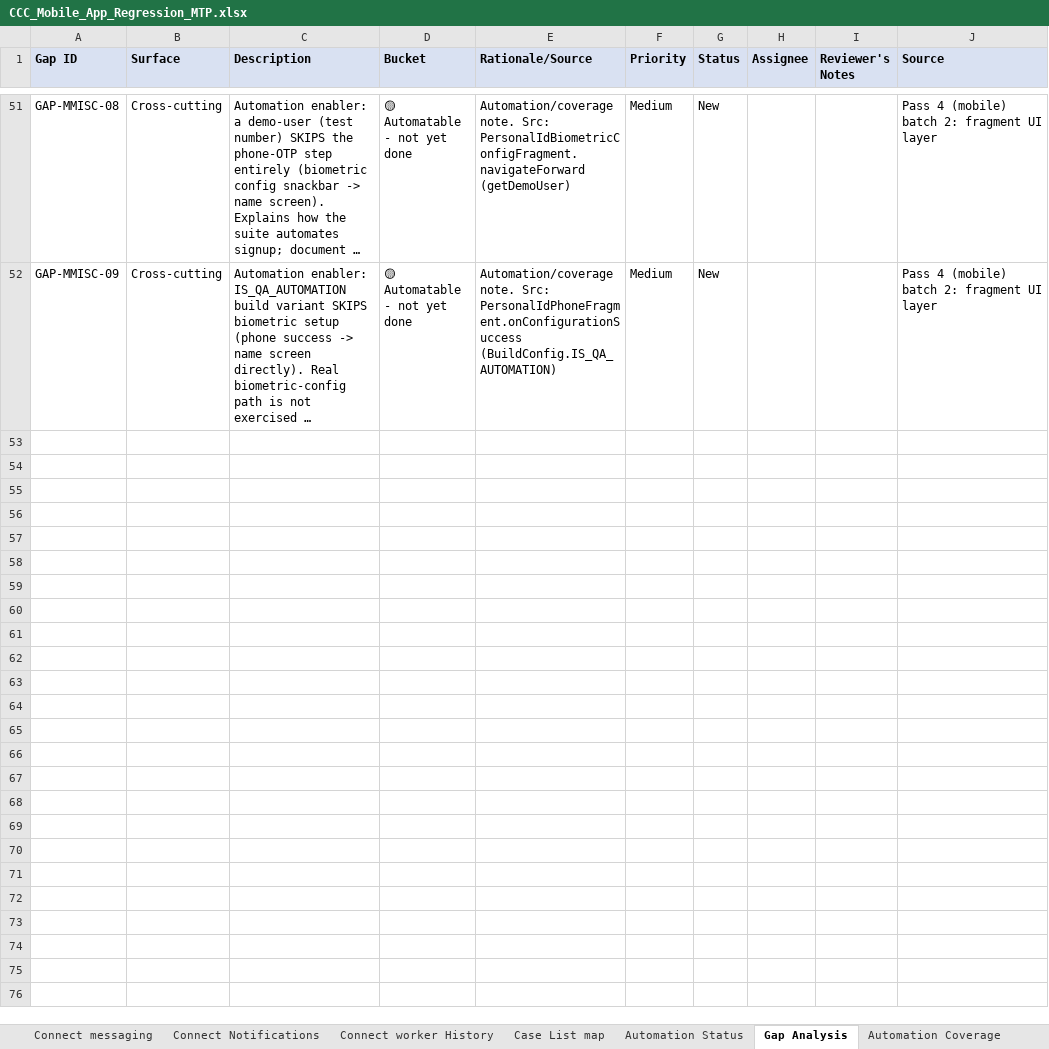
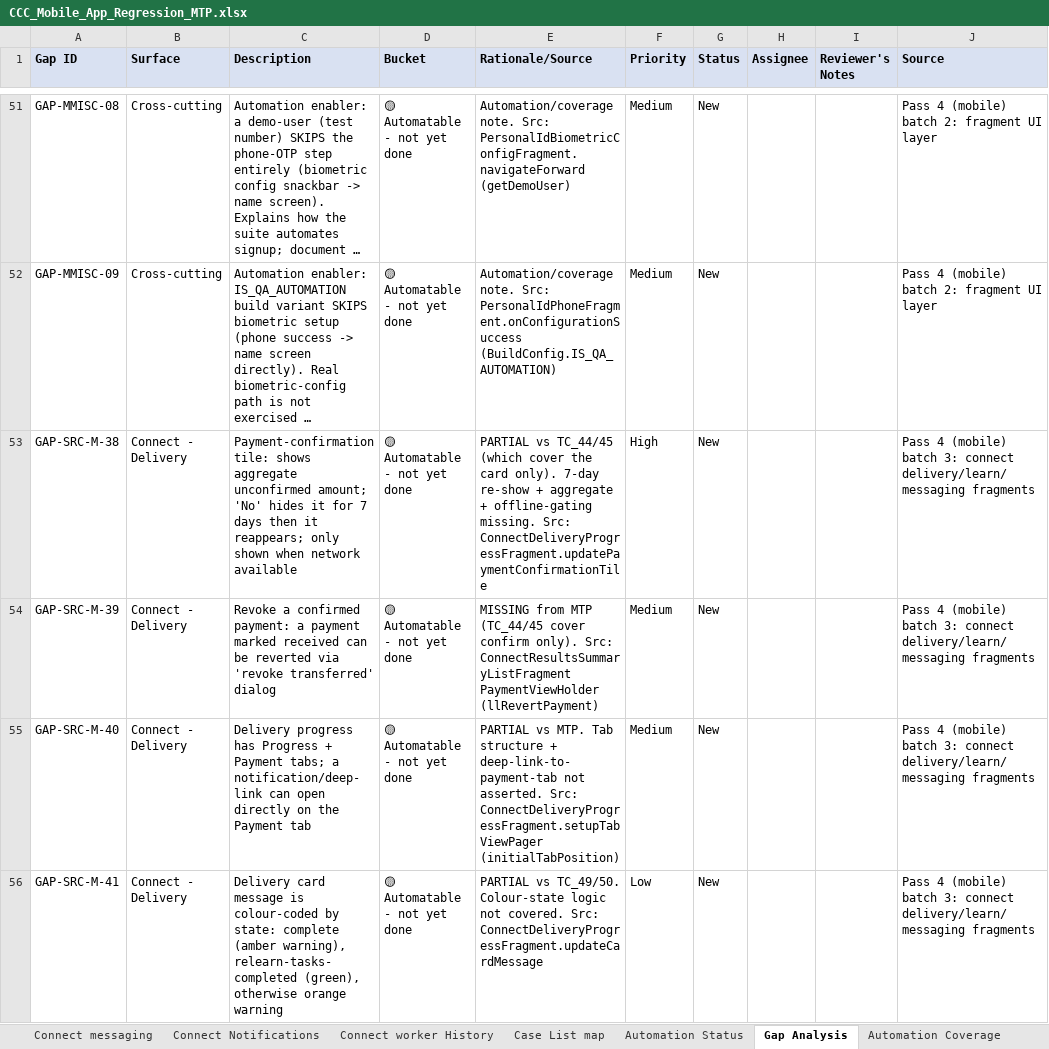
Before and after one commit to dimagi/dimagi-qa-ccc, an Excel workbook: test_plans/CCC_Mobile_App_Regression_MTP.xlsx, sheet Gap Analysis, drawn as a sheet; only a part is shown, gaps mark what is left out; long unchanged cells end in …; values as stored, in another font and other column widths than the file's, no borders; the diff covers the shown part only; the diff names each change by its address in the sheet, - before the commit and + after, or states it on an @@ line.

```diff
--- a/test_plans/CCC_Mobile_App_Regression_MTP.xlsx (sheet Gap Analysis)
+++ b/test_plans/CCC_Mobile_App_Regression_MTP.xlsx (sheet Gap Analysis)
+row 53: GAP-SRC-M-38 | Connect - Delivery | Payment-confirmation tile: shows aggregate unconfirmed amount; 'No' hides it for 7 days then it reappears; only shown when network available | 🟡 Automatable - not yet done | PARTIAL vs TC_44/45 (which cover the card only). 7-day re-show + aggregate + offline-gating missing. Src: ConnectDeliveryProgressFragment.updatePaymentConfirmationTile | High | New |  |  | Pass 4 (mobile) batch 3: connect delivery/learn/messaging fragments
+row 54: GAP-SRC-M-39 | Connect - Delivery | Revoke a confirmed payment: a payment marked received can be reverted via 'revoke transferred' dialog | 🟡 Automatable - not yet done | MISSING from MTP (TC_44/45 cover confirm only). Src: ConnectResultsSummaryListFragment PaymentViewHolder (llRevertPayment) | Medium | New |  |  | Pass 4 (mobile) batch 3: connect delivery/learn/messaging fragments
+row 55: GAP-SRC-M-40 | Connect - Delivery | Delivery progress has Progress + Payment tabs; a notification/deep-link can open directly on the Payment tab | 🟡 Automatable - not yet done | PARTIAL vs MTP. Tab structure + deep-link-to-payment-tab not asserted. Src: ConnectDeliveryProgressFragment.setupTabViewPager (initialTabPosition) | Medium | New |  |  | Pass 4 (mobile) batch 3: connect delivery/learn/messaging fragments
+row 56: GAP-SRC-M-41 | Connect - Delivery | Delivery card message is colour-coded by state: complete (amber warning), relearn-tasks-completed (green), otherwise orange warning | 🟡 Automatable - not yet done | PARTIAL vs TC_49/50. Colour-state logic not covered. Src: ConnectDeliveryProgressFragment.updateCardMessage | Low | New |  |  | Pass 4 (mobile) batch 3: connect delivery/learn/messaging fragments
```
Also changed, not shown: 9 added rows elsewhere in this sheet.
